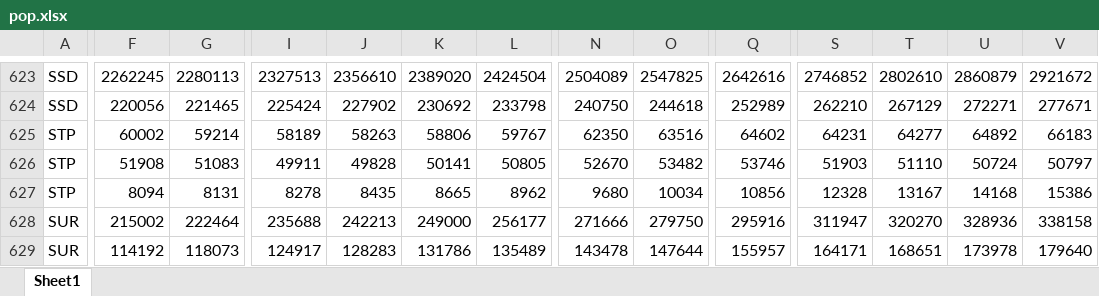
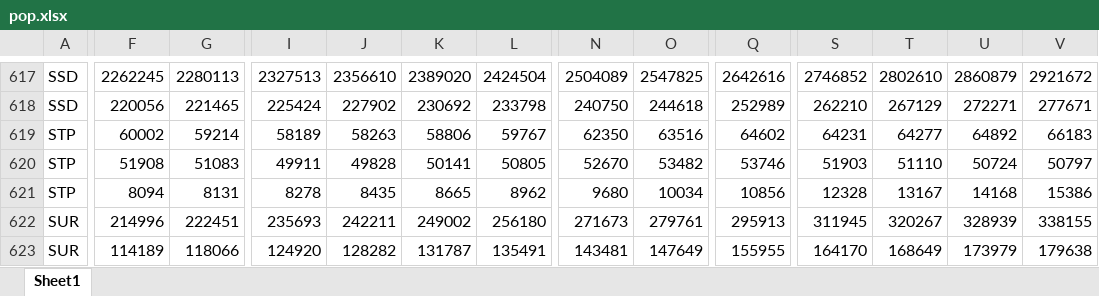
Before and after one commit to PIP-Technical-Team/aux_pop, an Excel workbook: pop.xlsx, sheet Sheet1, drawn as a sheet; only a part is shown, gaps mark what is left out; values as stored, in another font and other column widths than the file's, no borders; addresses are those after the commit; the diff covers the shown part only; the diff names each change by its address in the sheet, - before the commit and + after, or states it on an @@ line.

```diff
--- a/pop.xlsx (sheet Sheet1)
+++ b/pop.xlsx (sheet Sheet1)
-F622: 215002
+F622: 214996
-G622: 222464
+G622: 222451
-I622: 235688
+I622: 235693
-J622: 242213
+J622: 242211
-K622: 249000
+K622: 249002
-L622: 256177
+L622: 256180
-N622: 271666
+N622: 271673
-O622: 279750
+O622: 279761
-Q622: 295916
+Q622: 295913
-S622: 311947
+S622: 311945
-T622: 320270
+T622: 320267
-U622: 328936
+U622: 328939
-V622: 338158
+V622: 338155
-F623: 114192
+F623: 114189
-G623: 118073
+G623: 118066
-I623: 124917
+I623: 124920
-J623: 128283
+J623: 128282
-K623: 131786
+K623: 131787
-L623: 135489
+L623: 135491
-N623: 143478
+N623: 143481
-O623: 147644
+O623: 147649
-Q623: 155957
+Q623: 155955
-S623: 164171
+S623: 164170
-T623: 168651
+T623: 168649
-U623: 173978
+U623: 173979
-V623: 179640
+V623: 179638
```
Also changed, not shown: 6 removed rows and 527 edited cells elsewhere in this sheet.
